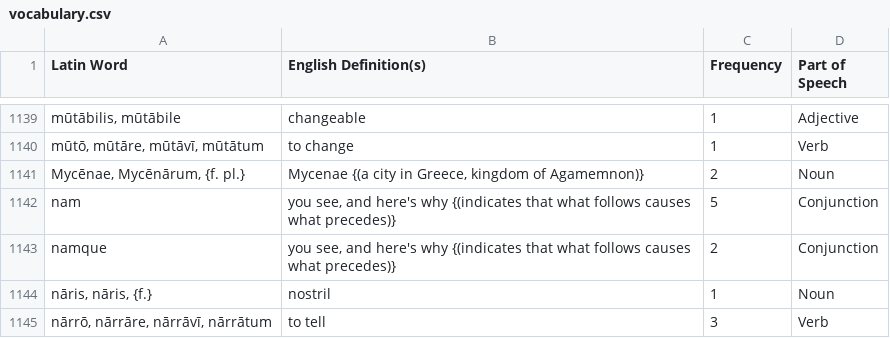
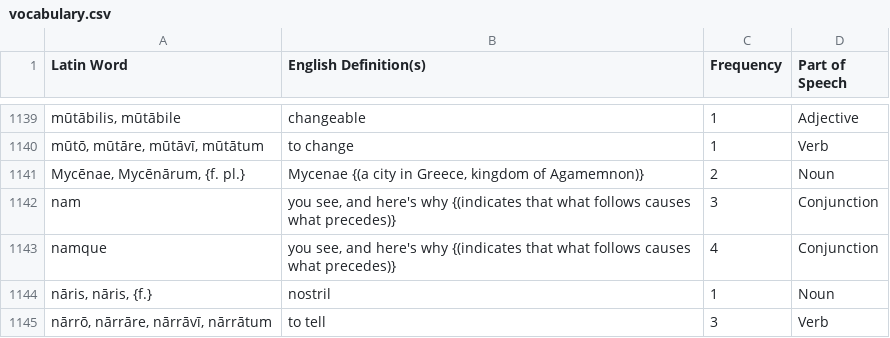
Before and after one commit to samuelshotchkiss-jpg/latindictionary-ece2627, a CSV file: vocabulary.csv, drawn as a sheet; only a part is shown, gaps mark what is left out; the diff names each change by its address in the sheet, - before the commit and + after, or states it on an @@ line.

Commit message:
Regenerate vocabulary.csv + forms.csv from the toolkit (commit 274e6803, 2026-07-28)

```diff
--- a/vocabulary.csv
+++ b/vocabulary.csv
-C1142 (Frequency): 5
+C1142 (Frequency): 3
-C1143 (Frequency): 2
+C1143 (Frequency): 4
```
